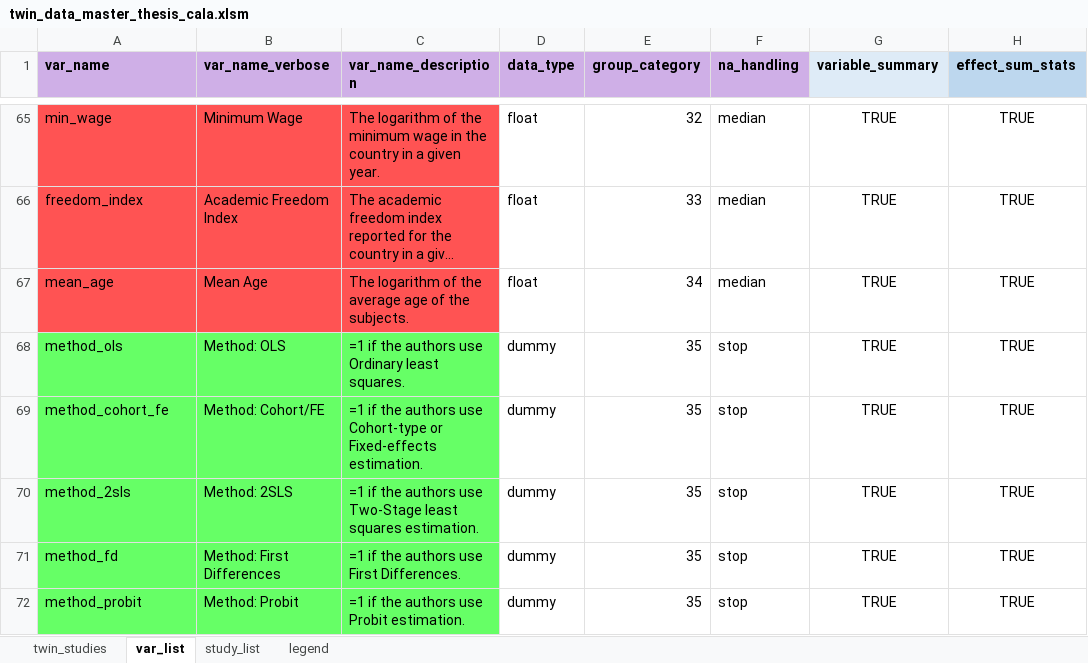
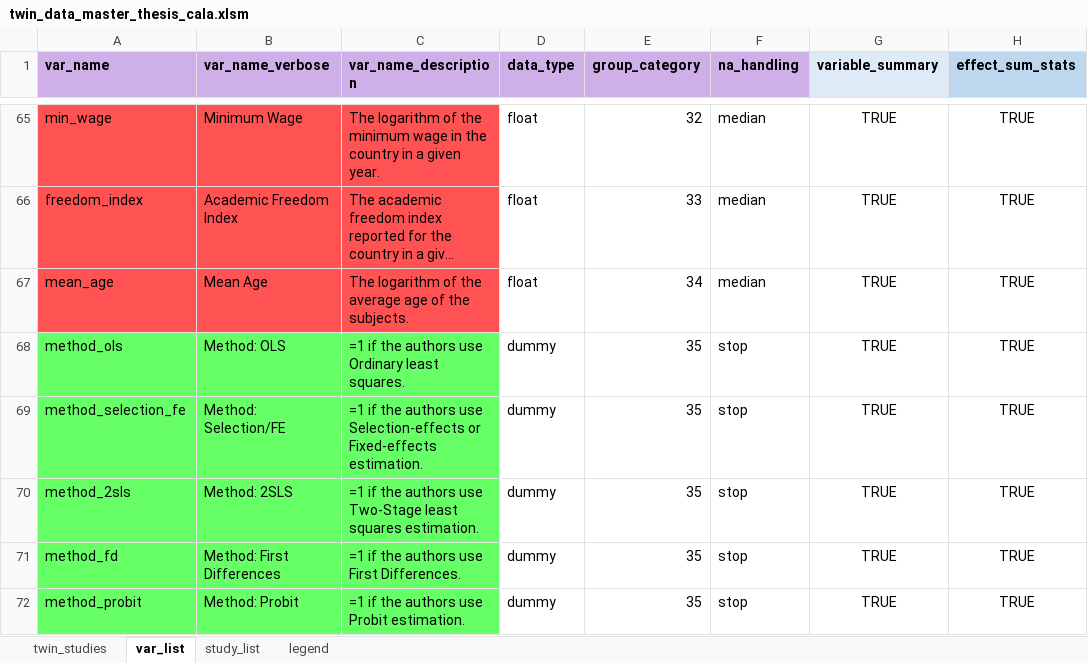
Before and after one commit to PetrCala/Diploma-Thesis, an Excel workbook: Data/twin_data_master_thesis_cala.xlsm, sheet var_list, drawn as a sheet; only a part is shown, gaps mark what is left out; long unchanged cells end in …; values as stored, in another font and other column widths than the file's, no borders; conditional formats not drawn; the diff names each change by its address in the sheet, - before the commit and + after, or states it on an @@ line.

```diff
--- a/Data/twin_data_master_thesis_cala.xlsm (sheet var_list)
+++ b/Data/twin_data_master_thesis_cala.xlsm (sheet var_list)
-A69 (var_name): method_cohort_fe
+A69 (var_name): method_selection_fe
-B69 (var_name_verbose): Method: Cohort/FE
+B69 (var_name_verbose): Method: Selection/FE
-C69 (var_name_description): …authors use Cohort-type or Fixed-effects…
+C69 (var_name_description): …authors use Selection-effects or Fixed-effects…
```
Also changed, not shown: sheet twin_studies, Literature/Literature.xlsx, 7 other files.
